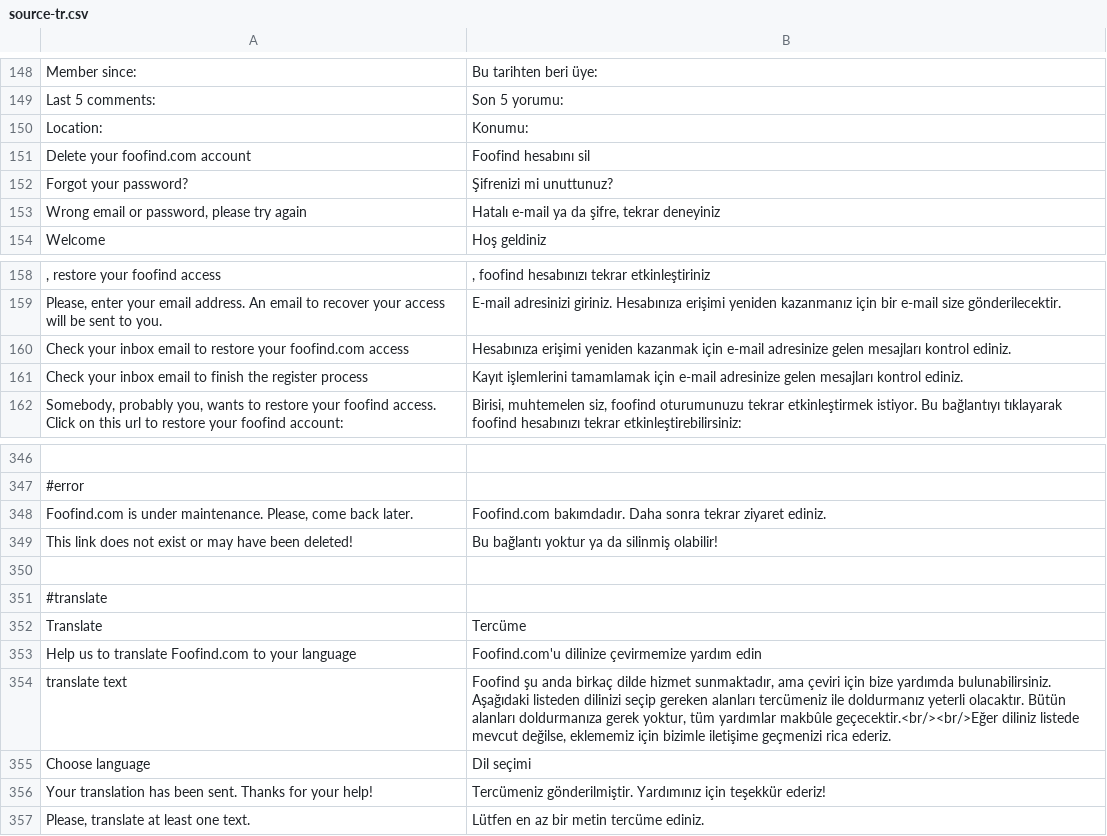
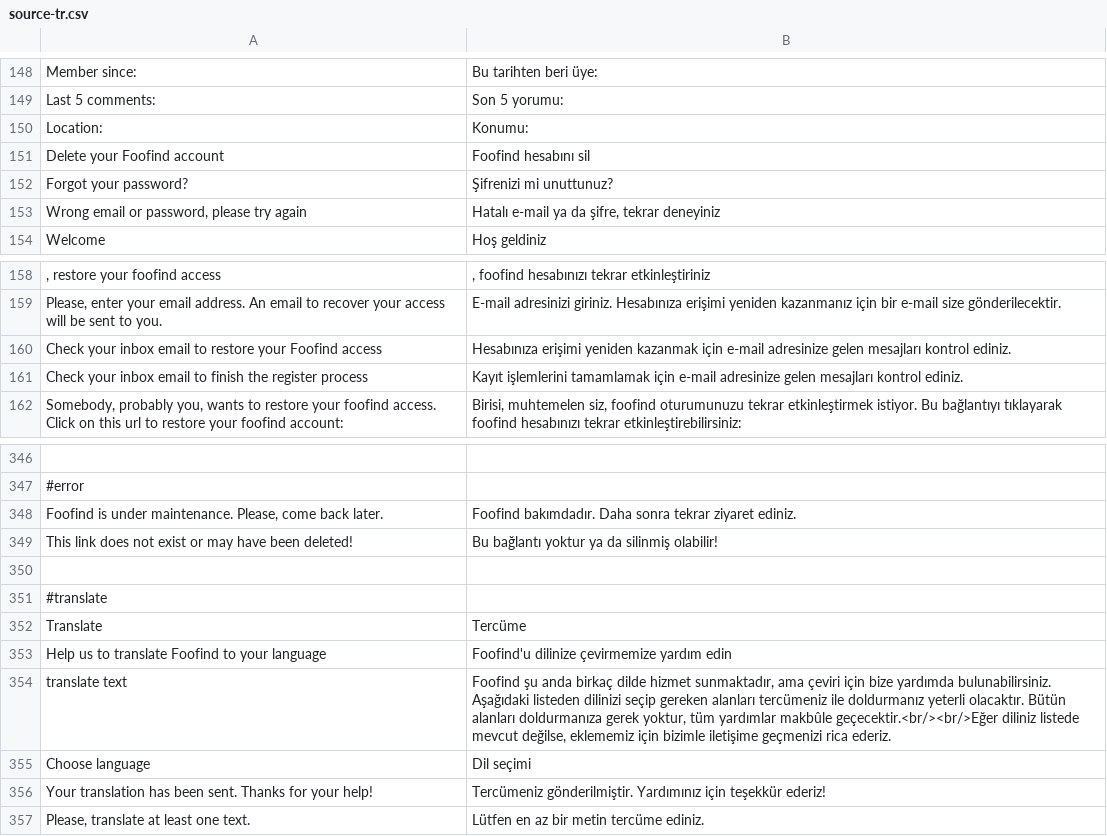
Before and after one commit to Weej1/foofind, a CSV file: branches/mongo/application/lang/source-tr.csv, drawn as a sheet; only a part is shown, gaps mark what is left out.

```diff
--- a/branches/mongo/application/lang/source-tr.csv
+++ b/branches/mongo/application/lang/source-tr.csv
@@ -150,3 +150,3 @@
 "Location:";"Konumu:"
-"Delete your foofind.com account";"Foofind hesabını sil"
+"Delete your Foofind account";"Foofind hesabını sil"
 "Forgot your password?";"Şifrenizi mi unuttunuz?"
@@ -159,3 +159,3 @@
 "Please, enter your email address. An email to recover your access will be sent to you.";"E-mail adresinizi giriniz. Hesabınıza erişimi yeniden kazanmanız için bir e-mail size gönderilecektir."
-"Check your inbox email to restore your foofind.com access";"Hesabınıza erişimi yeniden kazanmak için e-mail adresinize gelen mesajları kontrol ediniz."
+"Check your inbox email to restore your Foofind access";"Hesabınıza erişimi yeniden kazanmak için e-mail adresinize gelen mesajları kontrol ediniz."
 "Check your inbox email to finish the register process";"Kayıt işlemlerini tamamlamak için e-mail adresinize gelen mesajları kontrol ediniz."
@@ -347,3 +347,3 @@
 #error
-"Foofind.com is under maintenance. Please, come back later.";"Foofind.com bakımdadır. Daha sonra tekrar ziyaret ediniz."
+"Foofind is under maintenance. Please, come back later.";"Foofind bakımdadır. Daha sonra tekrar ziyaret ediniz."
 "This link does not exist or may have been deleted!";"Bu bağlantı yoktur ya da silinmiş olabilir!"
@@ -352,3 +352,3 @@
 "Translate";"Tercüme"
-"Help us to translate Foofind.com to your language";"Foofind.com'u dilinize çevirmemize yardım edin"
+"Help us to translate Foofind to your language";"Foofind'u dilinize çevirmemize yardım edin"
 "translate text";"Foofind şu anda birkaç dilde hizmet sunmaktadır, ama çeviri için bize yardımda bulunabilirsiniz. Aşağıdaki listeden dilinizi seçip gereken alanları tercümeniz ile doldurmanız yeterli olacaktır. Bütün alanları doldurmanıza gerek yoktur, tüm yardımlar makbûle geçecektir.<br/><br/>Eğer diliniz listede mevcut değilse, eklememiz için bizimle iletişime geçmenizi rica ederiz."
```
Also changed, not shown: branches/mongo/application/lang/source-de.csv, branches/mongo/application/lang/source-en.csv, 31 other files.
